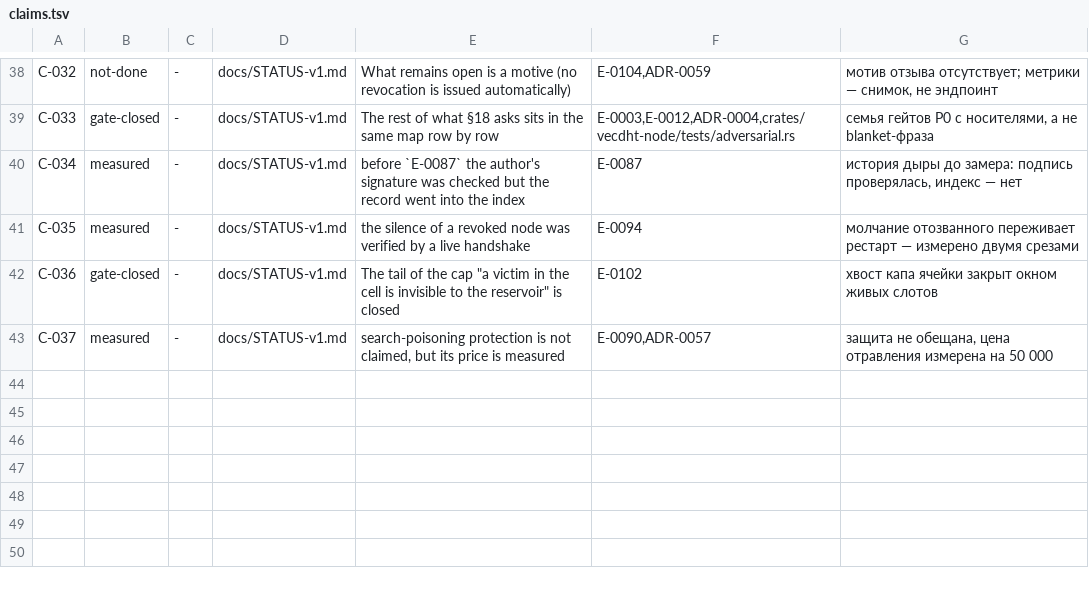
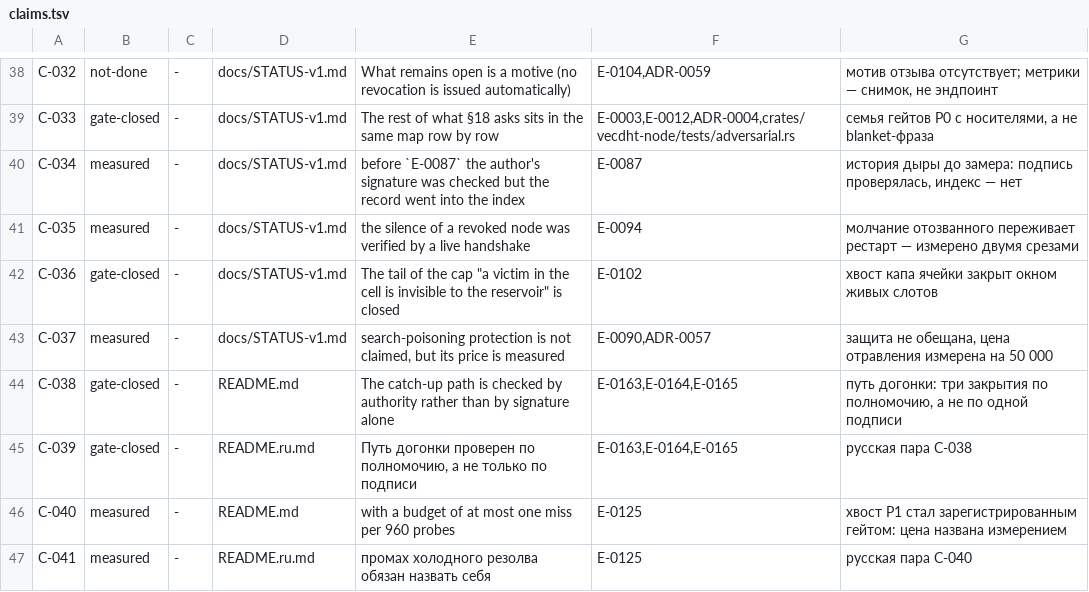
Before and after one commit to mak777uh/VecDHT, a TSV file: lab/claims.tsv, drawn as a sheet; only a part is shown, gaps mark what is left out.

Commit message:
README: хвост стенда P1 назван зарегистрированным гейтом (E-0125), путь догонки проверен по полномочию (E-0163, E-0164, E-0165), правило 8 о заморозке таблиц ожиданий, дата дешёвых стражей 2026-10-31

```diff
--- a/lab/claims.tsv
+++ b/lab/claims.tsv
@@ -43 +43,5 @@ C-036	gate-closed	-	docs/STATUS-v1.md	The tail of the cap "a victim in the cell
 C-037	measured	-	docs/STATUS-v1.md	search-poisoning protection is not claimed, but its price is measured	E-0090,ADR-0057	защита не обещана, цена отравления измерена на 50 000
+C-038	gate-closed	-	README.md	The catch-up path is checked by authority rather than by signature alone	E-0163,E-0164,E-0165	путь догонки: три закрытия по полномочию, а не по одной подписи
+C-039	gate-closed	-	README.ru.md	Путь догонки проверен по полномочию, а не только по подписи	E-0163,E-0164,E-0165	русская пара C-038
+C-040	measured	-	README.md	with a budget of at most one miss per 960 probes	E-0125	хвост P1 стал зарегистрированным гейтом: цена названа измерением
+C-041	measured	-	README.ru.md	промах холодного резолва обязан назвать себя	E-0125	русская пара C-040
```
Also changed, not shown: 3 other files.
